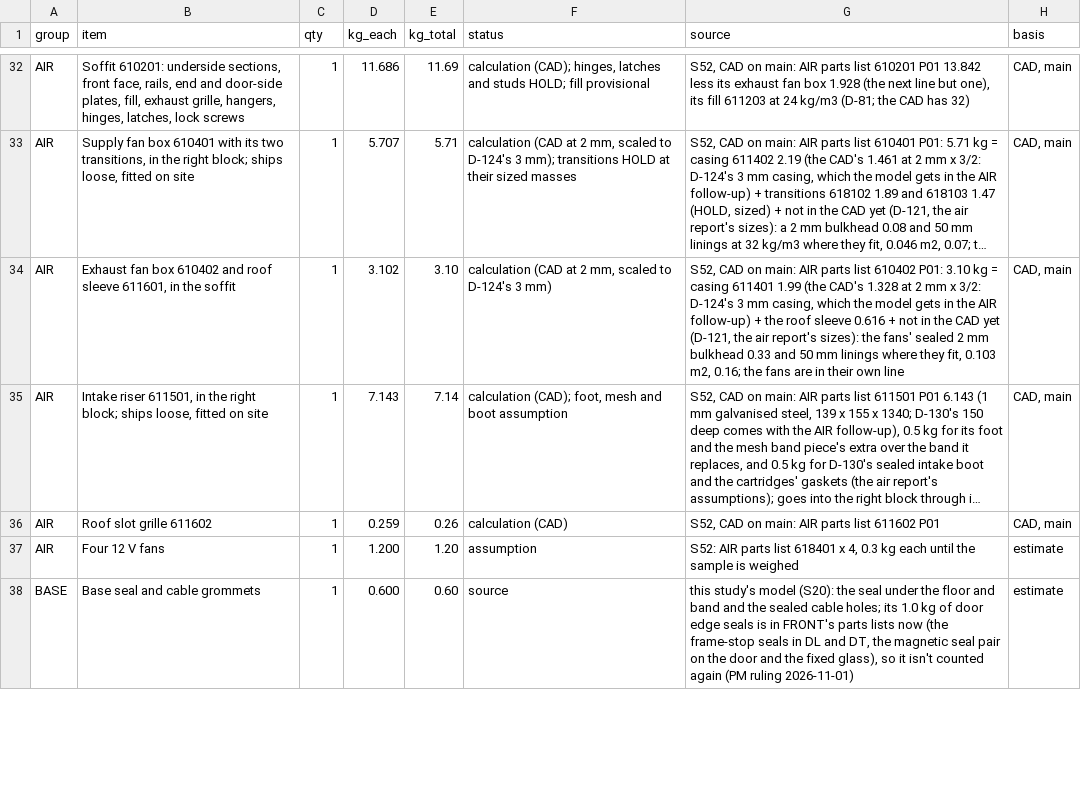
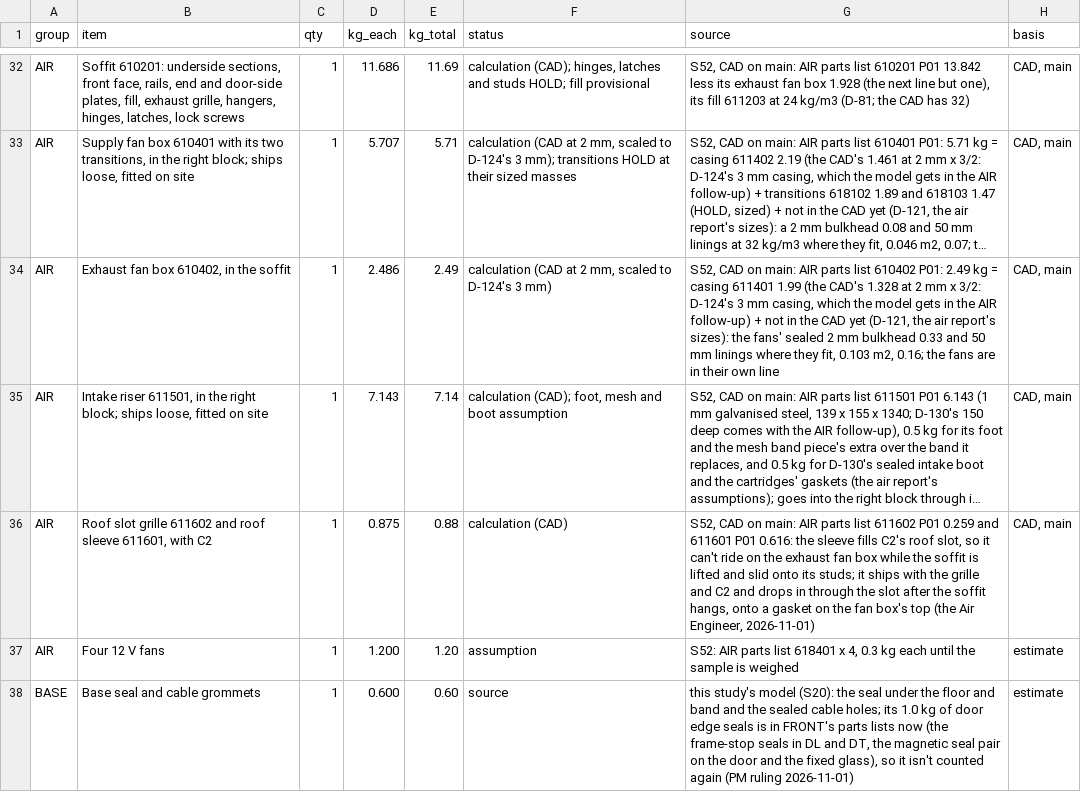
Before and after one commit to autonomous-ai/spaceship, a CSV file: v2/05-Engineering/layout-study/out/parts-decided-P04.csv, drawn as a sheet; only a part is shown, gaps mark what is left out; long unchanged cells end in …; the diff names each change by its address in the sheet, - before the commit and + after, or states it on an @@ line.

```diff
--- a/v2/05-Engineering/layout-study/out/parts-decided-P04.csv
+++ b/v2/05-Engineering/layout-study/out/parts-decided-P04.csv
-B34 (item): …fan box 610402 and roof sleeve 611601, in the…
+B34 (item): …fan box 610402, in the…
-D34 (kg_each): 3.102
+D34 (kg_each): 2.486
-E34 (kg_total): 3.10
+E34 (kg_total): 2.49
-G34 (source): …610402 P01: 3.10 kg = casing 611401 1.99 (the CAD's 1.328 at 2 mm x 3/2: D-124's 3 mm casing, which the model gets in the AIR follow-up) + the roof sleeve 0.616 + not…
+G34 (source): …610402 P01: 2.49 kg = casing 611401 1.99 (the CAD's 1.328 at 2 mm x 3/2: D-124's 3 mm casing, which the model gets in the AIR follow-up) + not…
-B36 (item): Roof slot grille 611602
+B36 (item): Roof slot grille 611602 and roof sleeve 611601, with C2
-D36 (kg_each): 0.259
+D36 (kg_each): 0.875
-E36 (kg_total): 0.26
+E36 (kg_total): 0.88
-G36 (source): …611602 P01
+G36 (source): …611602 P01 0.259 and 611601 P01 0.616: the sleeve fills C2's roof slot, so it can't ride on the exhaust fan box while the soffit is lifted and slid onto its studs; it ships with the grille and C2 and drops in through the slot after the soffit hangs, onto a gasket on the fan box's top (the Air Engineer, 2026-11-01)
```
Also changed, not shown: v2/07-Packaging/910000_P01_PACKING-LIST_BOM.csv, 6 other files.
